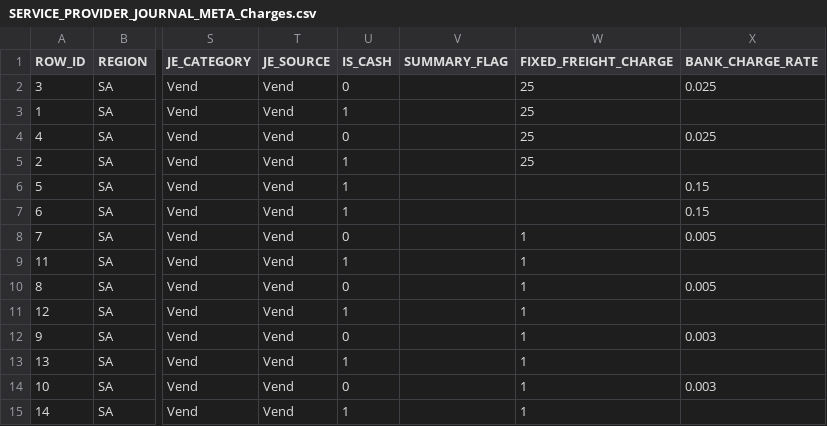
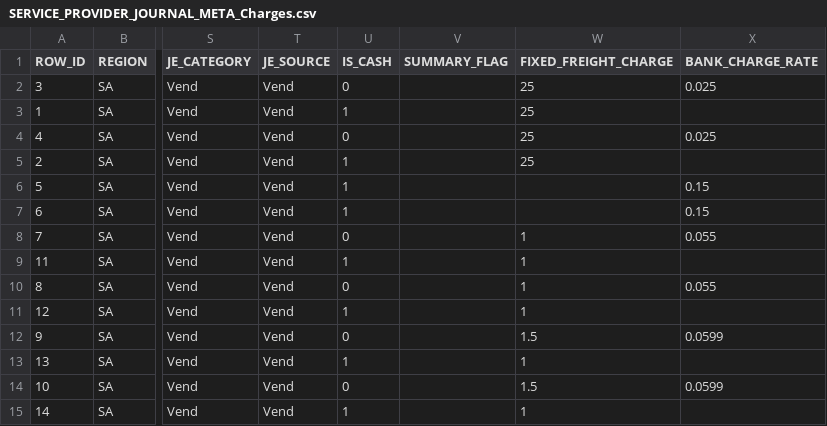
Before and after one commit to MUSTAQ-AHAMMAD/miss-receipt-template, a CSV file: SERVICE_PROVIDER_JOURNAL_META_Charges.csv, drawn as a sheet; only a part is shown, gaps mark what is left out; the diff names each change by its address in the sheet, - before the commit and + after, or states it on an @@ line.

```diff
--- a/SERVICE_PROVIDER_JOURNAL_META_Charges.csv
+++ b/SERVICE_PROVIDER_JOURNAL_META_Charges.csv
-X8 (BANK_CHARGE_RATE): 0.005
+X8 (BANK_CHARGE_RATE): 0.055
-X10 (BANK_CHARGE_RATE): 0.005
+X10 (BANK_CHARGE_RATE): 0.055
-W12 (FIXED_FREIGHT_CHARGE): 1
+W12 (FIXED_FREIGHT_CHARGE): 1.5
-X12 (BANK_CHARGE_RATE): 0.003
+X12 (BANK_CHARGE_RATE): 0.0599
-W14 (FIXED_FREIGHT_CHARGE): 1
+W14 (FIXED_FREIGHT_CHARGE): 1.5
-X14 (BANK_CHARGE_RATE): 0.003
+X14 (BANK_CHARGE_RATE): 0.0599
```
Also changed, not shown: 2 other files.
